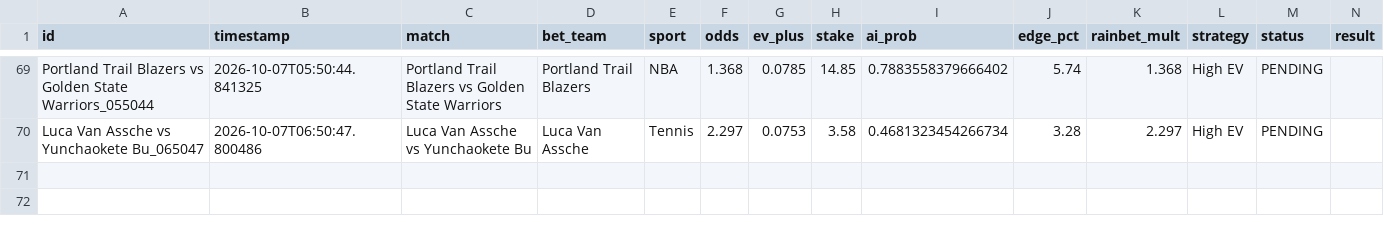
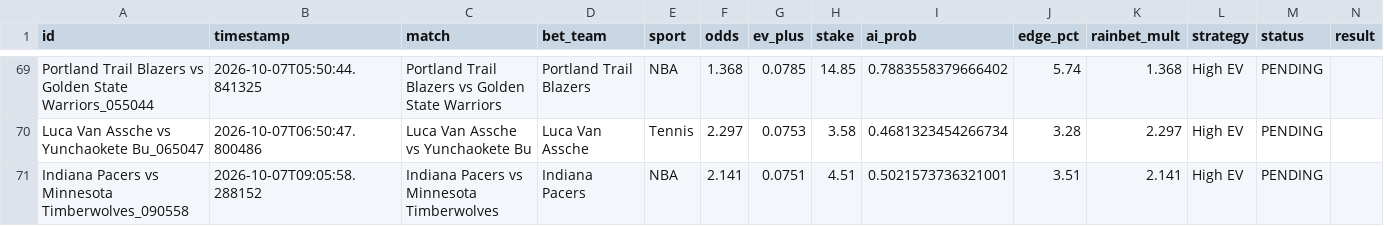
Before and after one commit to alexaspi-hub/mainsell, a CSV file: paper_trades.csv, drawn as a sheet; only a part is shown, gaps mark what is left out; the diff names each change by its address in the sheet, - before the commit and + after, or states it on an @@ line.

Commit message:
Update paper_trades.csv — 2026-10-07T09:05:58

```diff
--- a/paper_trades.csv
+++ b/paper_trades.csv
+row 71: Indiana Pacers vs Minnesota Timberwolves_090558 | 2026-10-07T09:05:58.288152 | Indiana Pacers vs Minnesota Timberwolves | Indiana Pacers | NBA | 2.141 | 0.0751 | 4.51 | 0.5021573736321001 | 3.51 | 2.141 | High EV | PENDING
```
